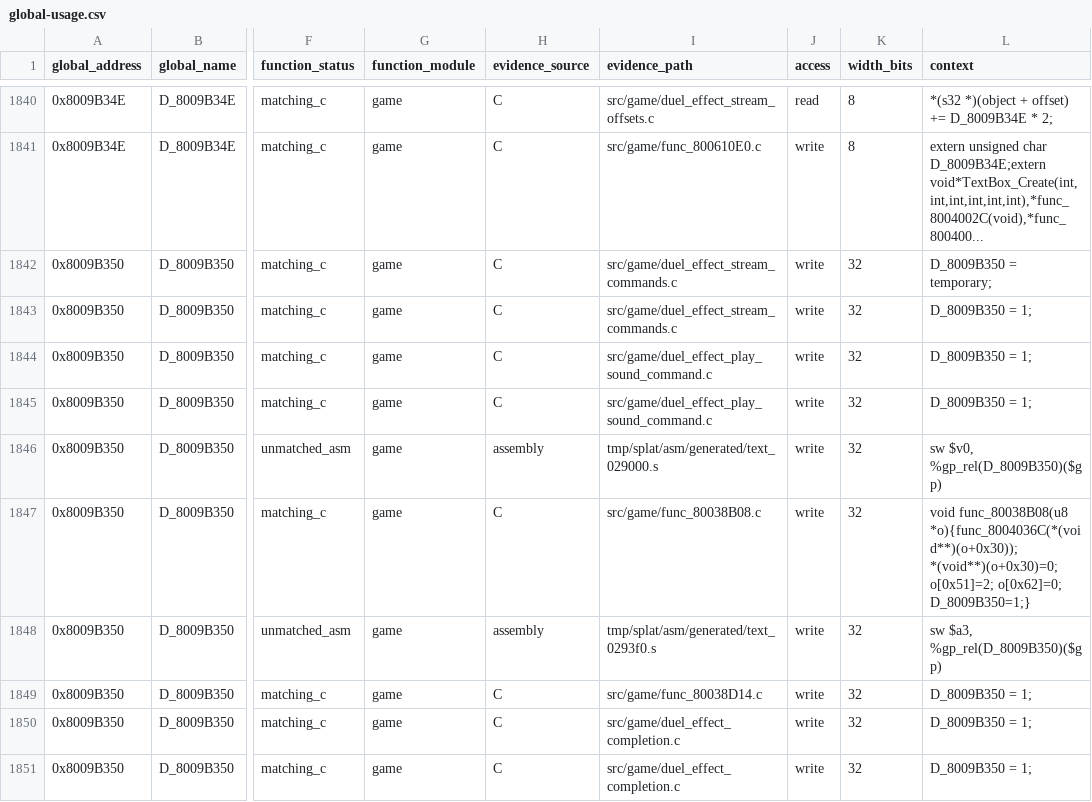
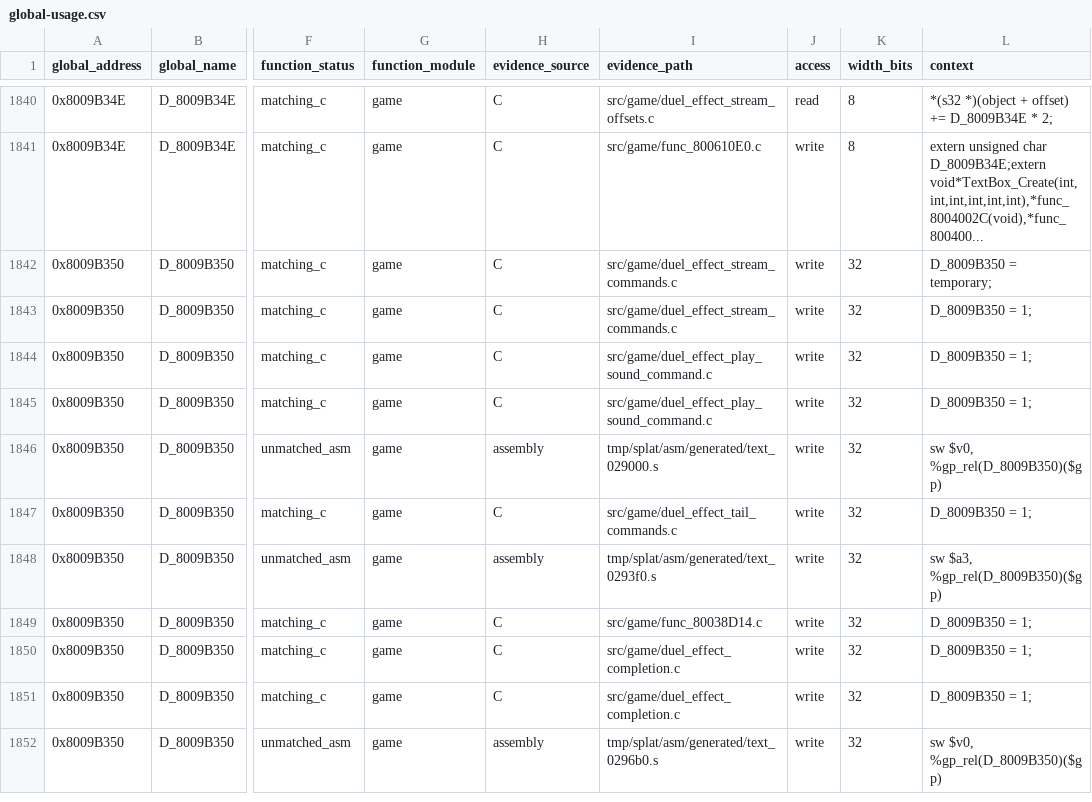
Before and after one commit to MaChInEgUn3/memories-decomp, a CSV file: notes/global-usage.csv, drawn as a sheet; only a part is shown, gaps mark what is left out; the shorter side is filled out with more unchanged rows; the diff names each change by its address in the sheet, - before the commit and + after, or states it on an @@ line.

Commit message:
refactor: coalesce DuelEffect tail command handlers (#298)
Groups the two DuelEffect tail command handlers into
src/game/duel_effect_tail_commands.c.

The pair spans 0x80038AB0 through 0x80038B08 with sizes 0x58 and 0x44,
totalling 0x9C, exactly the span to func_80038B4C. Both use gcc_2_8_1_g8 and
are kept in address order.

The upper boundary is forced by profile, since func_80038B4C uses
gcc_2_8_1_g0_split.

Byte-identical reorganisation; CI reproduced SHA-256
84a54ed74f3d0edd6d81380839f7e4ef5bfb21ecea18be9a062bd6bfa5a45c88.

Part of #39.

```diff
--- a/notes/global-usage.csv
+++ b/notes/global-usage.csv
-I1847 (evidence_path): src/game/func_80038B08.c
+I1847 (evidence_path): src/game/duel_effect_tail_commands.c
-L1847 (context): void func_80038B08(u8 *o){func_8004036C(*(void**)(o+0x30)); *(void**)(o+0x30)=0; o[0x51]=2; o[0x62]=0; D_8009B350=1;}
+L1847 (context): D_8009B350 = 1;
```
Also changed, not shown: 4 other files.
